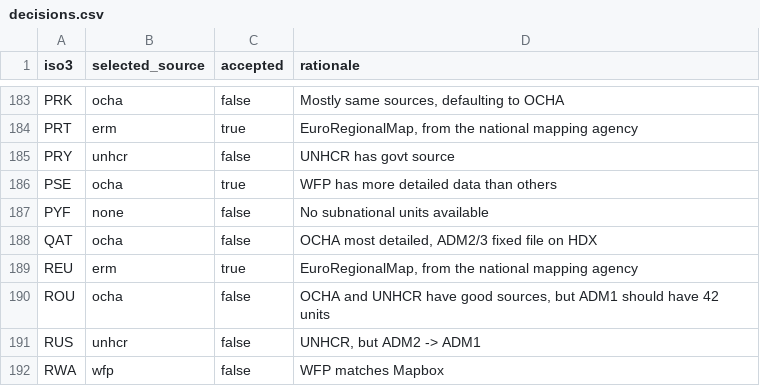
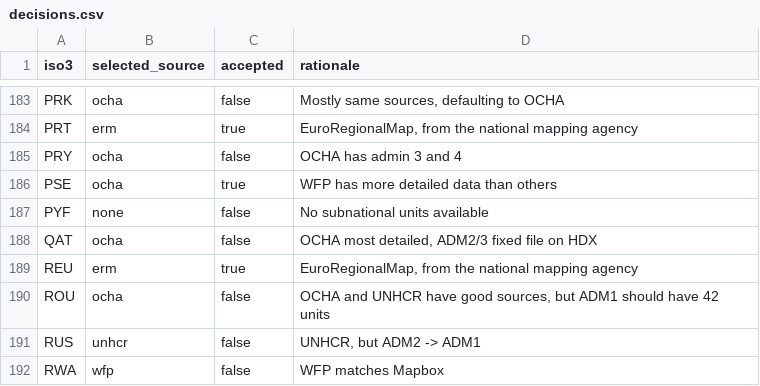
Before and after one commit to OCHA-DAP/cod-app, a CSV file: src/lib/explorer/decisions.csv, drawn as a sheet; only a part is shown, gaps mark what is left out.

```diff
--- a/src/lib/explorer/decisions.csv
+++ b/src/lib/explorer/decisions.csv
@@ -184,3 +184,3 @@ PRK,ocha,false,"Mostly same sources, defaulting to OCHA"
 PRT,erm,true,"EuroRegionalMap, from the national mapping agency"
-PRY,unhcr,false,UNHCR has govt source
+PRY,ocha,false,OCHA has admin 3 and 4
 PSE,ocha,true,WFP has more detailed data than others
```
Also changed, not shown: 12 other files.
